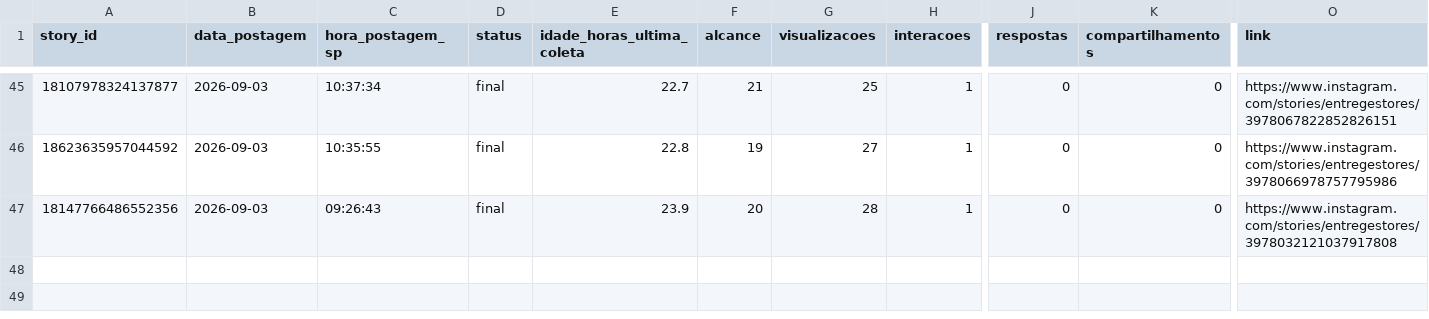
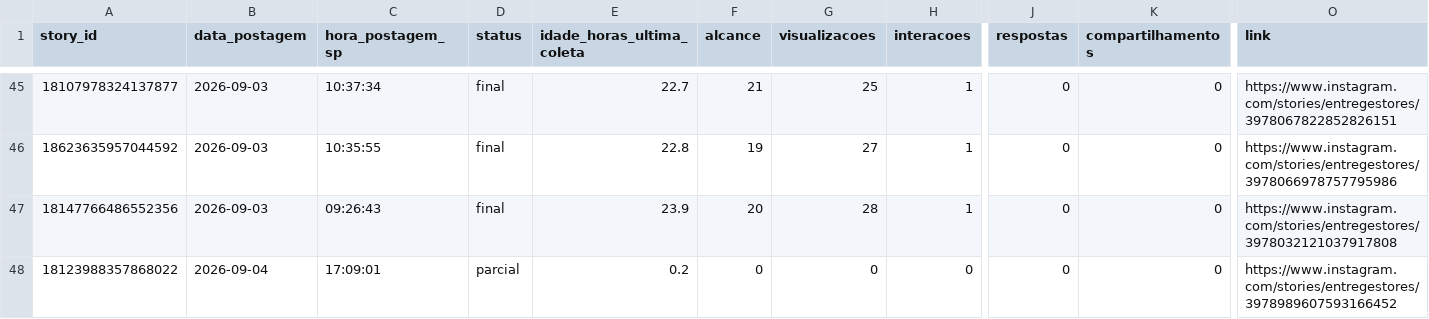
Before and after one commit to lopeslimafelipe-dot/gestao-em-pratica-stories-diario, a CSV file: stories-metricas/base_stories.csv, drawn as a sheet; only a part is shown, gaps mark what is left out; rows hold the shown columns only; the diff names each change by its address in the sheet, - before the commit and + after, or states it on an @@ line.

```diff
--- a/stories-metricas/base_stories.csv
+++ b/stories-metricas/base_stories.csv
+row 48: 18123988357868022 | 2026-09-04 | 17:09:01 | parcial | 0.2 | 0 | 0 | 0 | 0 | 0 | https://www.instagram.com/stories/entregestores/3978989607593166452
```
